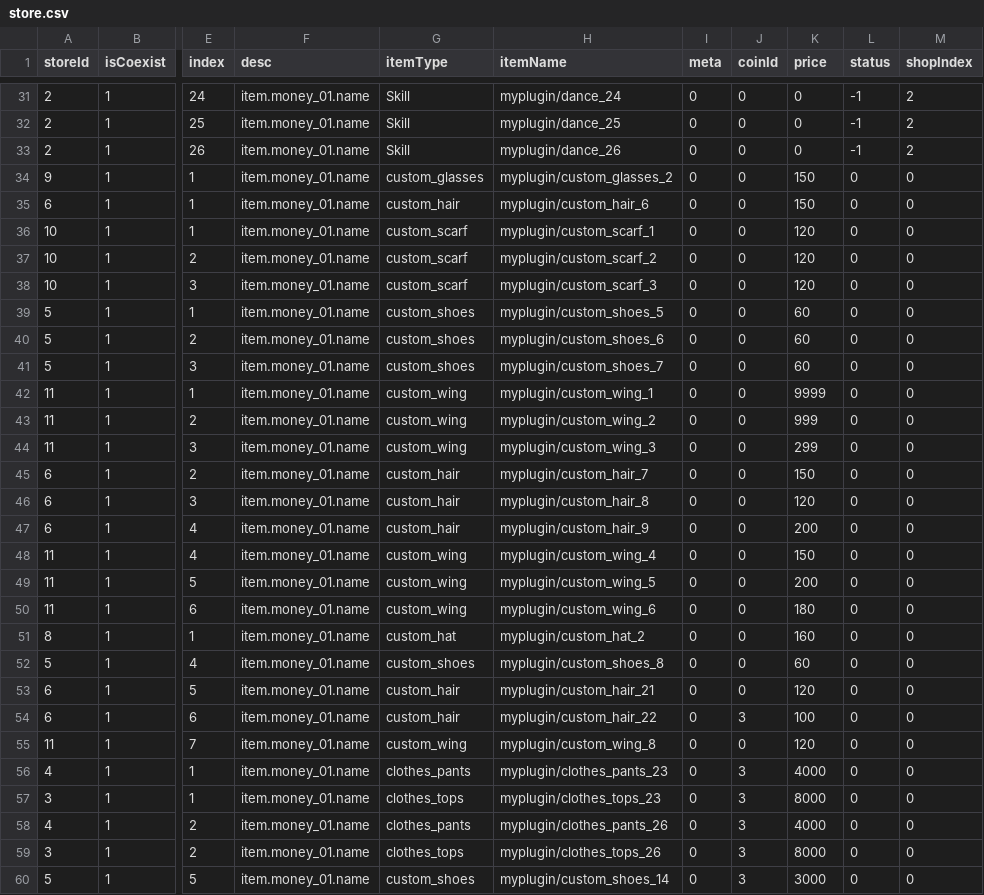
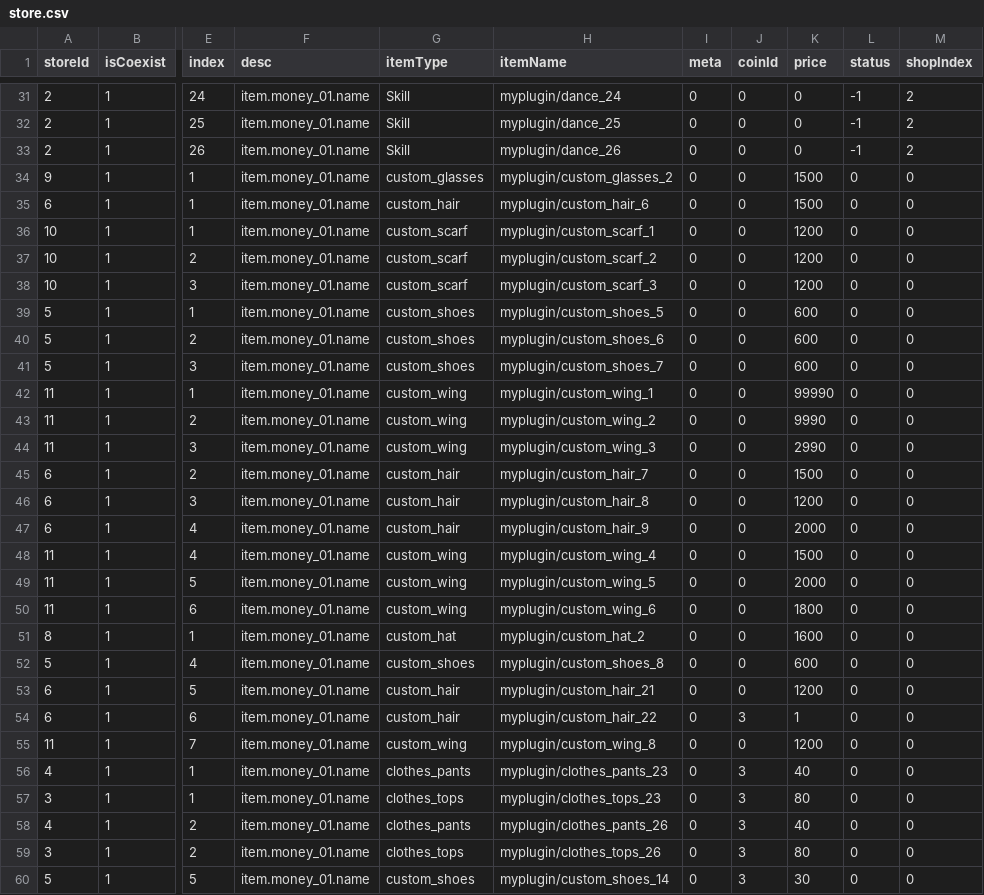
Before and after one commit to blockmangame/game_config, a CSV file: g2020/store.csv, drawn as a sheet; only a part is shown, gaps mark what is left out; the diff covers the shown part only; the diff names each change by its address in the sheet, - before the commit and + after, or states it on an @@ line.

Commit message:
修改衣服价格

```diff
--- a/g2020/store.csv
+++ b/g2020/store.csv
-K34:K35 (price): 150
+K34:K35 (price): 1500
-K36:K38 (price): 120
+K36:K38 (price): 1200
-K39:K41 (price): 60
+K39:K41 (price): 600
-K42 (price): 9999
+K42 (price): 99990
-K43 (price): 999
+K43 (price): 9990
-K44 (price): 299
+K44 (price): 2990
-K45 (price): 150
+K45 (price): 1500
-K46 (price): 120
+K46 (price): 1200
-K47 (price): 200
+K47 (price): 2000
-K48 (price): 150
+K48 (price): 1500
-K49 (price): 200
+K49 (price): 2000
-K50 (price): 180
+K50 (price): 1800
-K51 (price): 160
+K51 (price): 1600
-K52 (price): 60
+K52 (price): 600
-K53 (price): 120
+K53 (price): 1200
-K54 (price): 100
+K54 (price): 1
-K55 (price): 120
+K55 (price): 1200
-K56 (price): 4000
+K56 (price): 40
-K57 (price): 8000
+K57 (price): 80
-K58 (price): 4000
+K58 (price): 40
-K59 (price): 8000
+K59 (price): 80
-K60 (price): 3000
+K60 (price): 30
```
Also changed, not shown: 97 edited cells elsewhere in this file.
